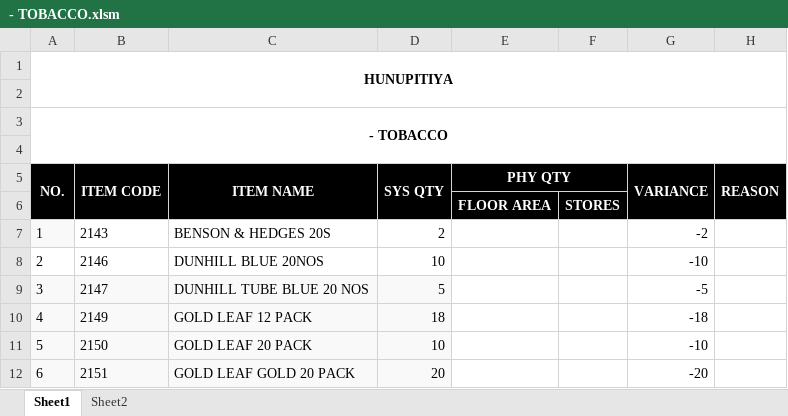
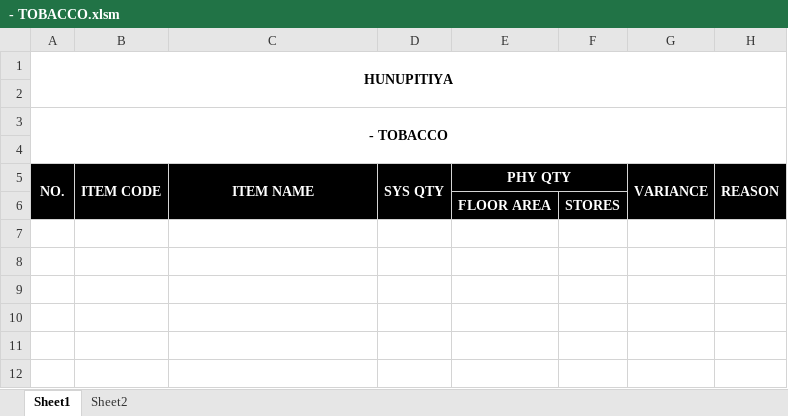
Before and after one commit to DinethPansiluW/FLI-SUPER, an Excel workbook: - TOBACCO.xlsm, sheet Sheet1, drawn as a sheet; values as stored, in another font and other column widths than the file's, no borders; charts and pictures and conditional formats not drawn; the diff names each change by its address in the sheet, - before the commit and + after, or states it on an @@ line.

```diff
--- a/- TOBACCO.xlsm (sheet Sheet1)
+++ b/- TOBACCO.xlsm (sheet Sheet1)
-row 7: 1 | 2143 | BENSON & HEDGES 20S | 2 |  |  | -2
-row 8: 2 | 2146 | DUNHILL BLUE 20NOS | 10 |  |  | -10
-row 9: 3 | 2147 | DUNHILL TUBE BLUE 20 NOS | 5 |  |  | -5
-row 10: 4 | 2149 | GOLD LEAF 12 PACK | 18 |  |  | -18
-row 11: 5 | 2150 | GOLD LEAF 20 PACK | 10 |  |  | -10
-row 12: 6 | 2151 | GOLD LEAF GOLD 20 PACK | 20 |  |  | -20
```
Also changed, not shown: sheet Sheet2, Morning Msg.xlsm, 41 other files.
